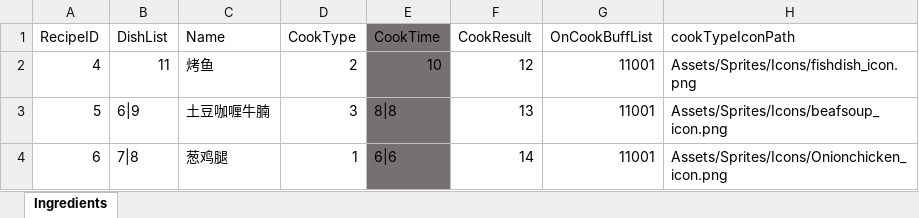
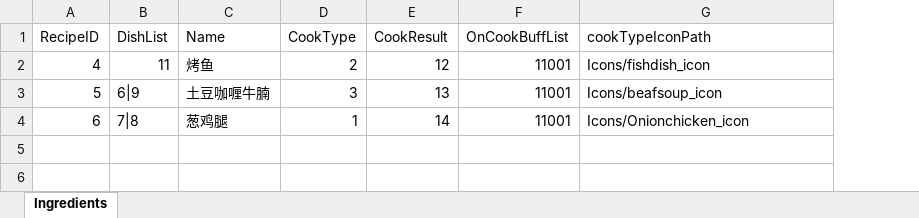
Before and after one commit to WXC-HUB/Project3D, an Excel workbook: Assets/Configs/Recipe.xlsx, sheet Ingredients, drawn as a sheet; values as stored, in another font and other column widths than the file's, no borders; removed rows and columns are numbered as before the commit, all else as after; the diff names each change by its address in the sheet, - before the commit and + after, or states it on an @@ line.

```diff
--- a/Assets/Configs/Recipe.xlsx (sheet Ingredients)
+++ b/Assets/Configs/Recipe.xlsx (sheet Ingredients)
-column E (CookTime), rows 2-4: 10 | 8|8 | 6|6
-G2 (cookTypeIconPath): Assets/Sprites/Icons/fishdish_icon.png
+G2 (cookTypeIconPath): Icons/fishdish_icon
-G3 (cookTypeIconPath): Assets/Sprites/Icons/beafsoup_icon.png
+G3 (cookTypeIconPath): Icons/beafsoup_icon
-G4 (cookTypeIconPath): Assets/Sprites/Icons/Onionchicken_icon.png
+G4 (cookTypeIconPath): Icons/Onionchicken_icon
```
Also changed, not shown: 2 other files.
